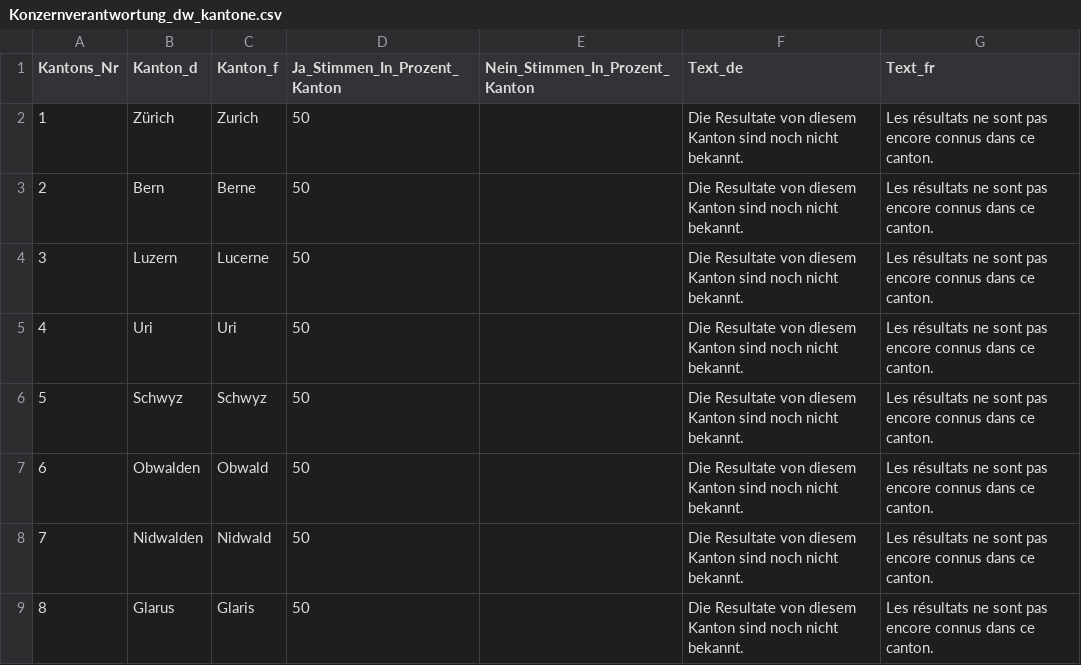
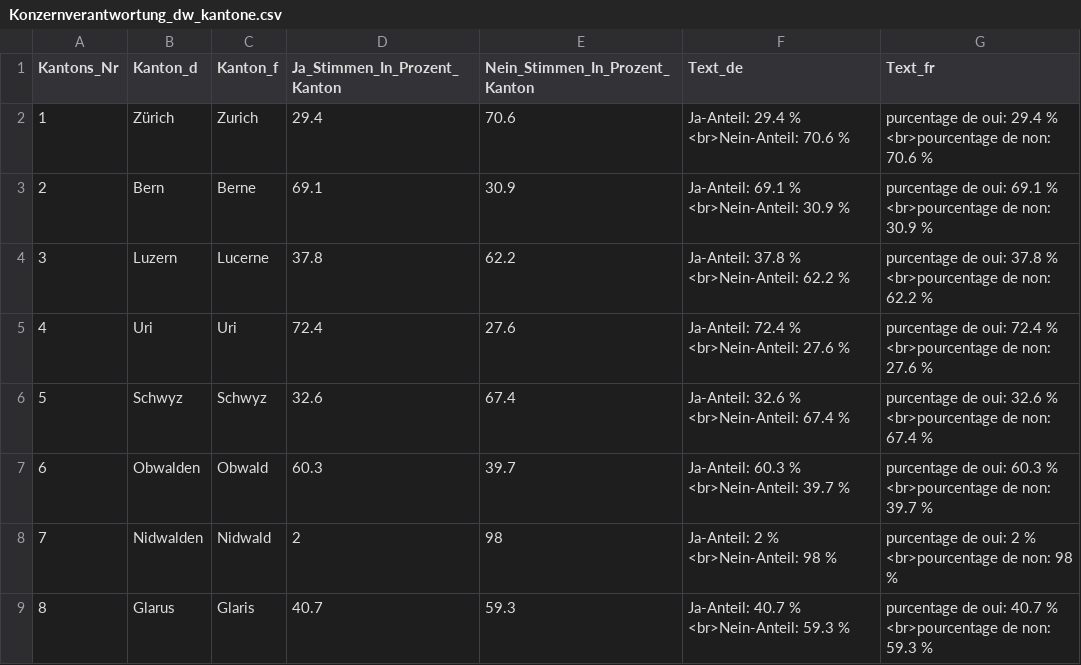
Before and after one commit to awp-finanznachrichten/lena_november2020, a CSV file: Output/Konzernverantwortung_dw_kantone.csv, drawn as a sheet; only a part is shown; the diff covers the shown part only.

```diff
--- a/Output/Konzernverantwortung_dw_kantone.csv
+++ b/Output/Konzernverantwortung_dw_kantone.csv
@@ -1,9 +1,9 @@
 "Kantons_Nr","Kanton_d","Kanton_f","Ja_Stimmen_In_Prozent_Kanton","Nein_Stimmen_In_Prozent_Kanton","Text_de","Text_fr"
-1,"Zürich","Zurich",50,,"Die Resultate von diesem Kanton sind noch nicht bekannt.","Les résultats ne sont pas encore connus dans ce canton."
-2,"Bern","Berne",50,,"Die Resultate von diesem Kanton sind noch nicht bekannt.","Les résultats ne sont pas encore connus dans ce canton."
-3,"Luzern","Lucerne",50,,"Die Resultate von diesem Kanton sind noch nicht bekannt.","Les résultats ne sont pas encore connus dans ce canton."
-4,"Uri","Uri",50,,"Die Resultate von diesem Kanton sind noch nicht bekannt.","Les résultats ne sont pas encore connus dans ce canton."
-5,"Schwyz","Schwyz",50,,"Die Resultate von diesem Kanton sind noch nicht bekannt.","Les résultats ne sont pas encore connus dans ce canton."
-6,"Obwalden","Obwald",50,,"Die Resultate von diesem Kanton sind noch nicht bekannt.","Les résultats ne sont pas encore connus dans ce canton."
-7,"Nidwalden","Nidwald",50,,"Die Resultate von diesem Kanton sind noch nicht bekannt.","Les résultats ne sont pas encore connus dans ce canton."
-8,"Glarus","Glaris",50,,"Die Resultate von diesem Kanton sind noch nicht bekannt.","Les résultats ne sont pas encore connus dans ce canton."
+1,"Zürich","Zurich",29.4,70.6,"Ja-Anteil: 29.4 % <br>Nein-Anteil: 70.6 %","purcentage de oui: 29.4 % <br>pourcentage de non: 70.6 %"
+2,"Bern","Berne",69.1,30.9,"Ja-Anteil: 69.1 % <br>Nein-Anteil: 30.9 %","purcentage de oui: 69.1 % <br>pourcentage de non: 30.9 %"
+3,"Luzern","Lucerne",37.8,62.2,"Ja-Anteil: 37.8 % <br>Nein-Anteil: 62.2 %","purcentage de oui: 37.8 % <br>pourcentage de non: 62.2 %"
+4,"Uri","Uri",72.4,27.6,"Ja-Anteil: 72.4 % <br>Nein-Anteil: 27.6 %","purcentage de oui: 72.4 % <br>pourcentage de non: 27.6 %"
+5,"Schwyz","Schwyz",32.6,67.4,"Ja-Anteil: 32.6 % <br>Nein-Anteil: 67.4 %","purcentage de oui: 32.6 % <br>pourcentage de non: 67.4 %"
+6,"Obwalden","Obwald",60.3,39.7,"Ja-Anteil: 60.3 % <br>Nein-Anteil: 39.7 %","purcentage de oui: 60.3 % <br>pourcentage de non: 39.7 %"
+7,"Nidwalden","Nidwald",2,98,"Ja-Anteil: 2 % <br>Nein-Anteil: 98 %","purcentage de oui: 2 % <br>pourcentage de non: 98 %"
+8,"Glarus","Glaris",40.7,59.3,"Ja-Anteil: 40.7 % <br>Nein-Anteil: 59.3 %","purcentage de oui: 40.7 % <br>pourcentage de non: 59.3 %"
```
Also changed, not shown: 72 edited cells elsewhere in this file, 7 other files.
